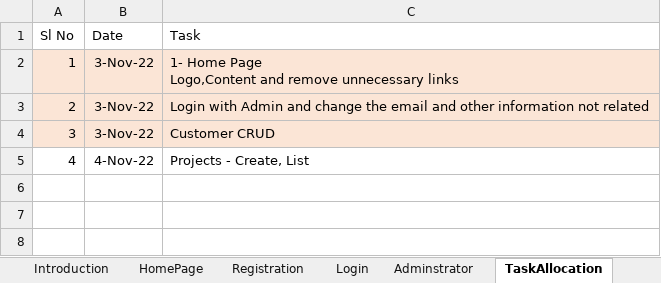
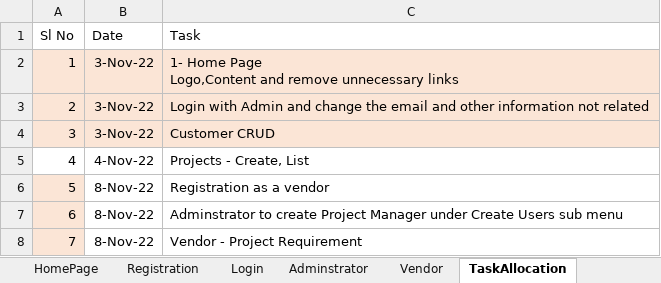
Before and after one commit to rakshith-sb2/C-sharp, an Excel workbook: finalproject/FlatWorldConnect.xlsx, sheet TaskAllocation, drawn as a sheet; values as stored, in another font and other column widths than the file's, no borders; the diff names each change by its address in the sheet, - before the commit and + after, or states it on an @@ line.

```diff
--- a/finalproject/FlatWorldConnect.xlsx (sheet TaskAllocation)
+++ b/finalproject/FlatWorldConnect.xlsx (sheet TaskAllocation)
+sheet tab: Vendor
+row 6: 5 | 8-Nov-22 | Registration as a vendor
+row 7: 6 | 8-Nov-22 | Adminstrator to create Project Manager under Create Users sub menu
+row 8: 7 | 8-Nov-22 | Vendor - Project Requirement
```
